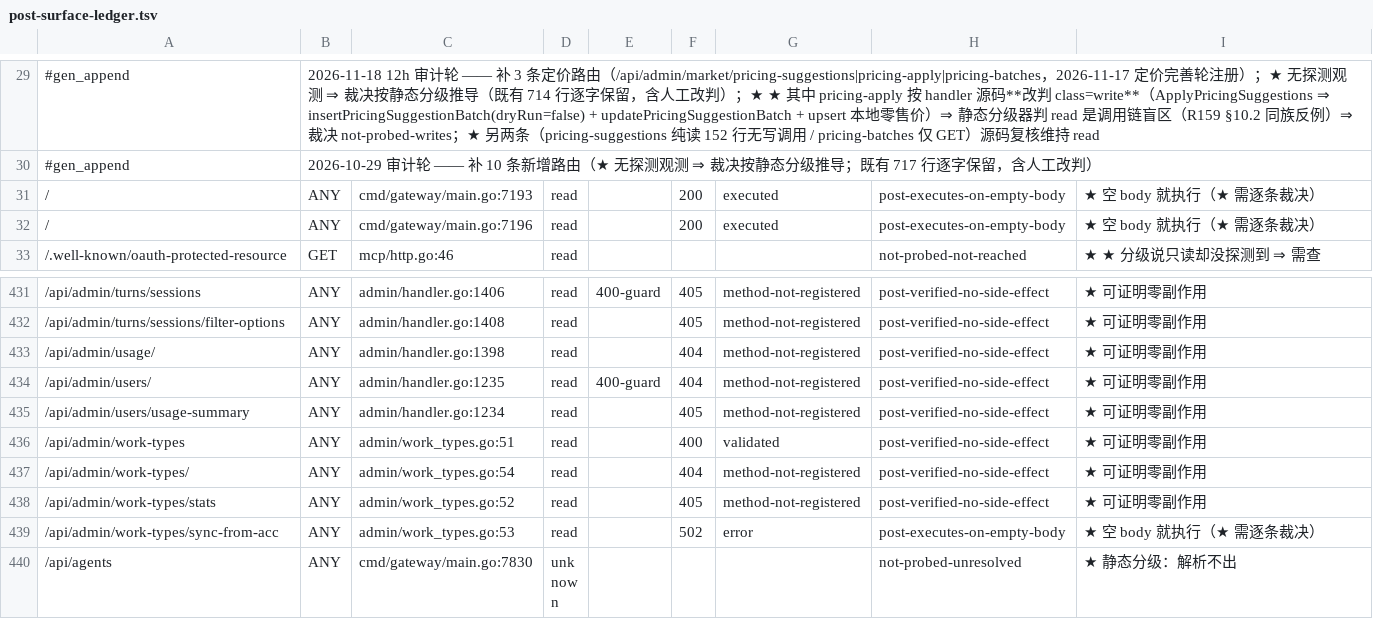
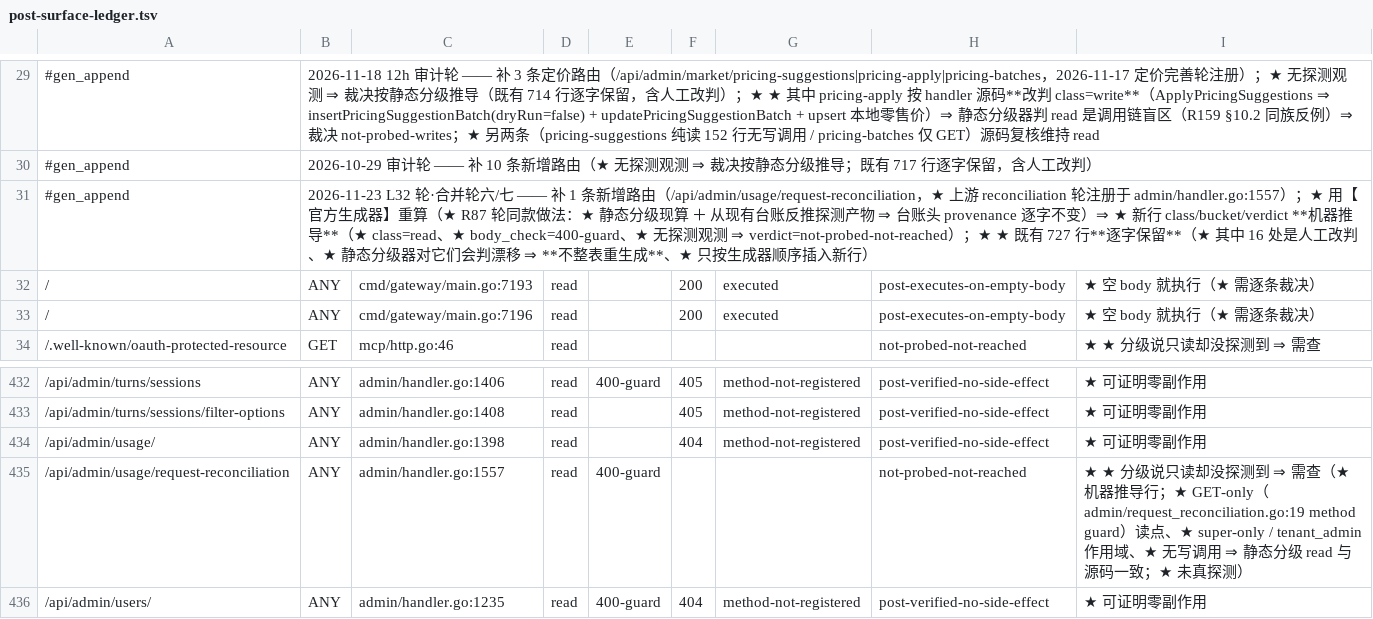
Before and after one commit to halfking/ai-native-gateway-core, a TSV file: scripts/audit/asset/post-surface-ledger.tsv, drawn as a sheet; only a part is shown, gaps mark what is left out; the shorter side is filled out with more unchanged rows; the diff names each change by its address in the sheet, - before the commit and + after, or states it on an @@ line.

Commit message:
fix(ursmcheck): ★★ 收掉合并轮六/七遗留的两条台账漂移红（★ post-surface 台账补 1 行 ＋ pipefail 候选集重生成）
★★ 起因：★ 合并轮六的收红批次里我方**重新生成了 admin 路由快照**（★ 728 条）
★★ ⇒ ★★ 上游那条 reconciliation 路由（`/api/admin/usage/request-reconciliation`）
★★   进了清单 ⇒ ★★ 但**手维护的 POST 面台账**没跟着补行 ⇒ ★★ 「台账 727 ≠ 清单 728」★★。

★★ **修法①（★ 按 R87 轮既有做法、★ 不是手工拼行）**：
★★   ① 静态分级**现算**（`post-surface-classify.py` ⇒ 728 行）★；
★★   ② 从现有台账**反推**探测产物（★ 产物名保持原样 ⇒ 台账头 provenance 逐字不变）★；
★★   ③ 跑**官方生成器** `post-surface-probe.sh ledger` ⇒ ★ 新行的 class/bucket/verdict
★★      **机器推导**（★ class=read、★ body_check=400-guard、★ 无探测观测
★★      ⇒ verdict=not-probed-not-reached）★；
★★   ④ ★ ★ **既有 727 行逐字保留**（★ 不整表重生成）—— ★ 理由：对拍出**16 处人工改判**
★★      （★ 如 pricing-apply、maas/bills/issue 等、★ 静态分级器对它们会判漂移
★★      ⇒ ★ 整表重生成会**抹掉人的裁决**）★ ⇒ ★ 只按生成器顺序**插入新行** ★★。
★★   ⇒ ★ 新行插在 `/api/admin/usage/` 之后（★ 与分级文件行序一致）★。

★★ **修法②**：★ pipefail 候选集是**生成器的逐字产物**（★ 禁止手改）⇒ ★ 按门里给的命令
★★   重跑 `measure-pipefail-scope-drop.py`（★ 差异＝2 行 `src` 位移、★ 分布计数不变）★★。

★★ **零生产写 / 零 schema 变更 / 零在役切换 / 零迁移字节变更**。

```diff
--- a/scripts/audit/asset/post-surface-ledger.tsv
+++ b/scripts/audit/asset/post-surface-ledger.tsv
+row 31: #gen_append | 2026-11-23 L32 轮·合并轮六/七 —— 补 1 条新增路由（/api/admin/usage/request-reconciliation，★ 上游 reconciliation 轮注册于 admin/handler.go:1557）；★ 用【官方生成器】重算（★ R87 轮同款做法：★ 静态分级现算 ＋ 从现有台账反推探测产物 ⇒ 台账头 provenance 逐字不变）⇒ ★ 新行 class/bucket/verdict **机器推导**（★ class=read、★ body_check=400-guard、★ 无探测观测 ⇒ verdict=not-probed-not-reached）；★ ★ 既有 727 行**逐字保留**（★ 其中 16 处是人工改判、★ 静态分级器对它们会判漂移 ⇒ **不整表重生成**、★ 只按生成器顺序插入新行）
+row 435: /api/admin/usage/request-reconciliation | ANY | admin/handler.go:1557 | read | 400-guard |  |  | not-probed-not-reached | ★ ★ 分级说只读却没探测到 ⇒ 需查（★ 机器推导行；★ GET-only（admin/request_reconciliation.go:19 method guard）读点、★ super-only / tenant_admin 作用域、★ 无写调用 ⇒ 静态分级 read 与源码一致；★ 未真探测）
```
Also changed, not shown: docs/audit/evidence/2026-10-21-pipefail-scope-drop-candidates.tsv.
